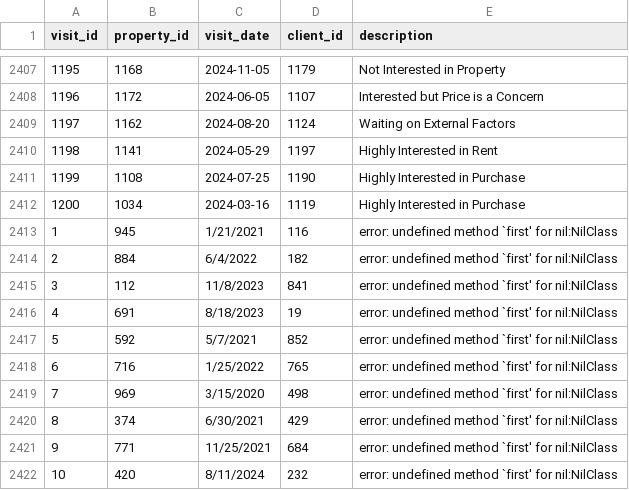
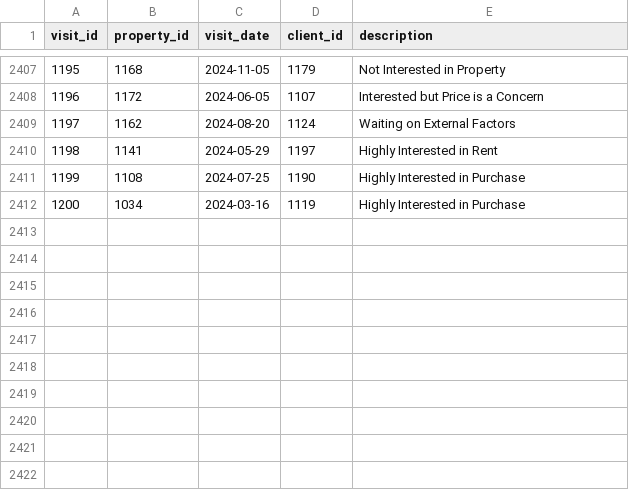
Before and after one commit to AsifaSiraj/DWM-Project, a CSV file: Database/Datasets/visit.csv, drawn as a sheet; only a part is shown, gaps mark what is left out; the diff names each change by its address in the sheet, - before the commit and + after, or states it on an @@ line.

```diff
--- a/Database/Datasets/visit.csv
+++ b/Database/Datasets/visit.csv
-row 2413: 1 | 945 | 1/21/2021 | 116 | error: undefined method `first' for nil:NilClass
-row 2414: 2 | 884 | 6/4/2022 | 182 | error: undefined method `first' for nil:NilClass
-row 2415: 3 | 112 | 11/8/2023 | 841 | error: undefined method `first' for nil:NilClass
-row 2416: 4 | 691 | 8/18/2023 | 19 | error: undefined method `first' for nil:NilClass
-row 2417: 5 | 592 | 5/7/2021 | 852 | error: undefined method `first' for nil:NilClass
-row 2418: 6 | 716 | 1/25/2022 | 765 | error: undefined method `first' for nil:NilClass
-row 2419: 7 | 969 | 3/15/2020 | 498 | error: undefined method `first' for nil:NilClass
-row 2420: 8 | 374 | 6/30/2021 | 429 | error: undefined method `first' for nil:NilClass
-row 2421: 9 | 771 | 11/25/2021 | 684 | error: undefined method `first' for nil:NilClass
-row 2422: 10 | 420 | 8/11/2024 | 232 | error: undefined method `first' for nil:NilClass
```
Also changed, not shown: Database/Datasets/address.csv, Database/Datasets/agent.csv, 10 other files.
